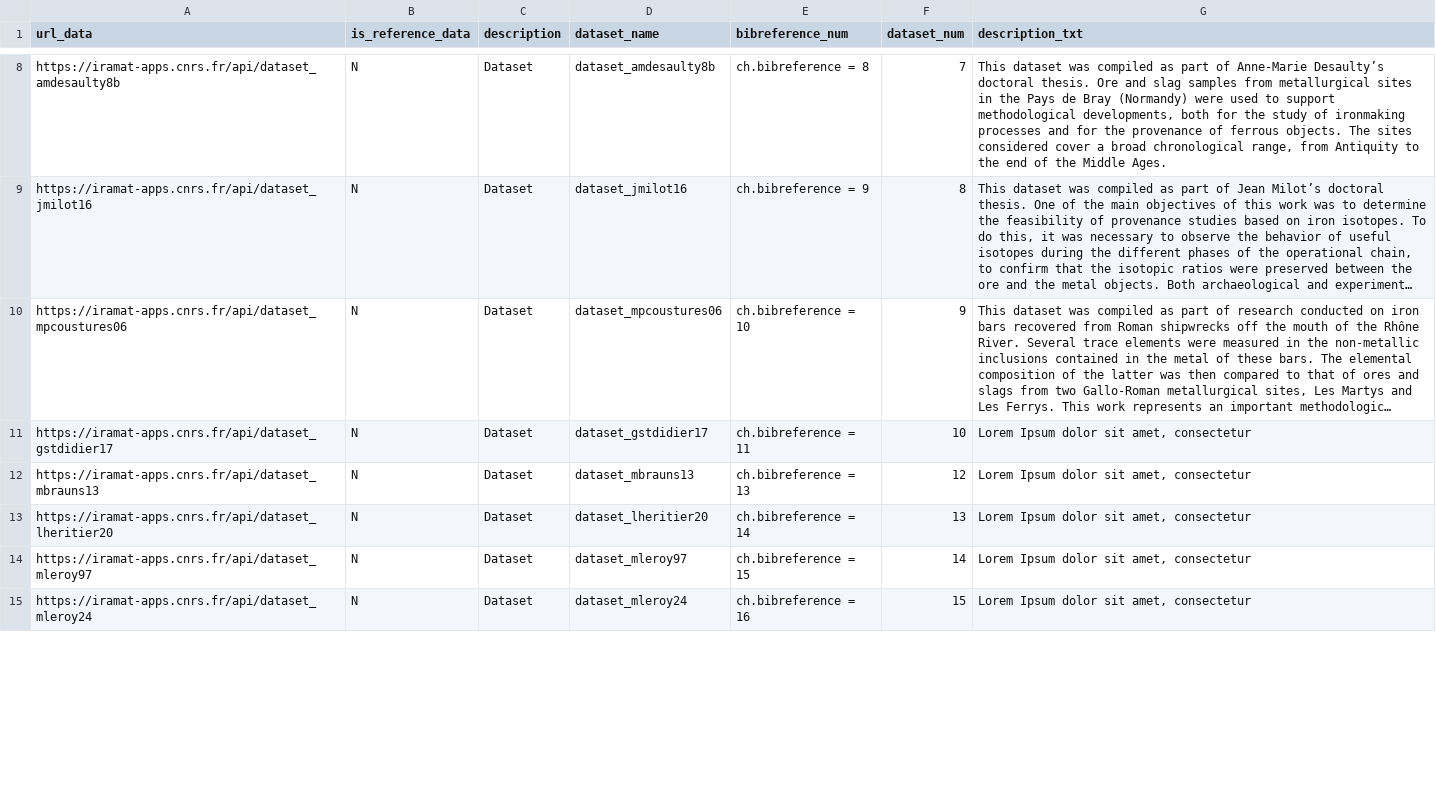
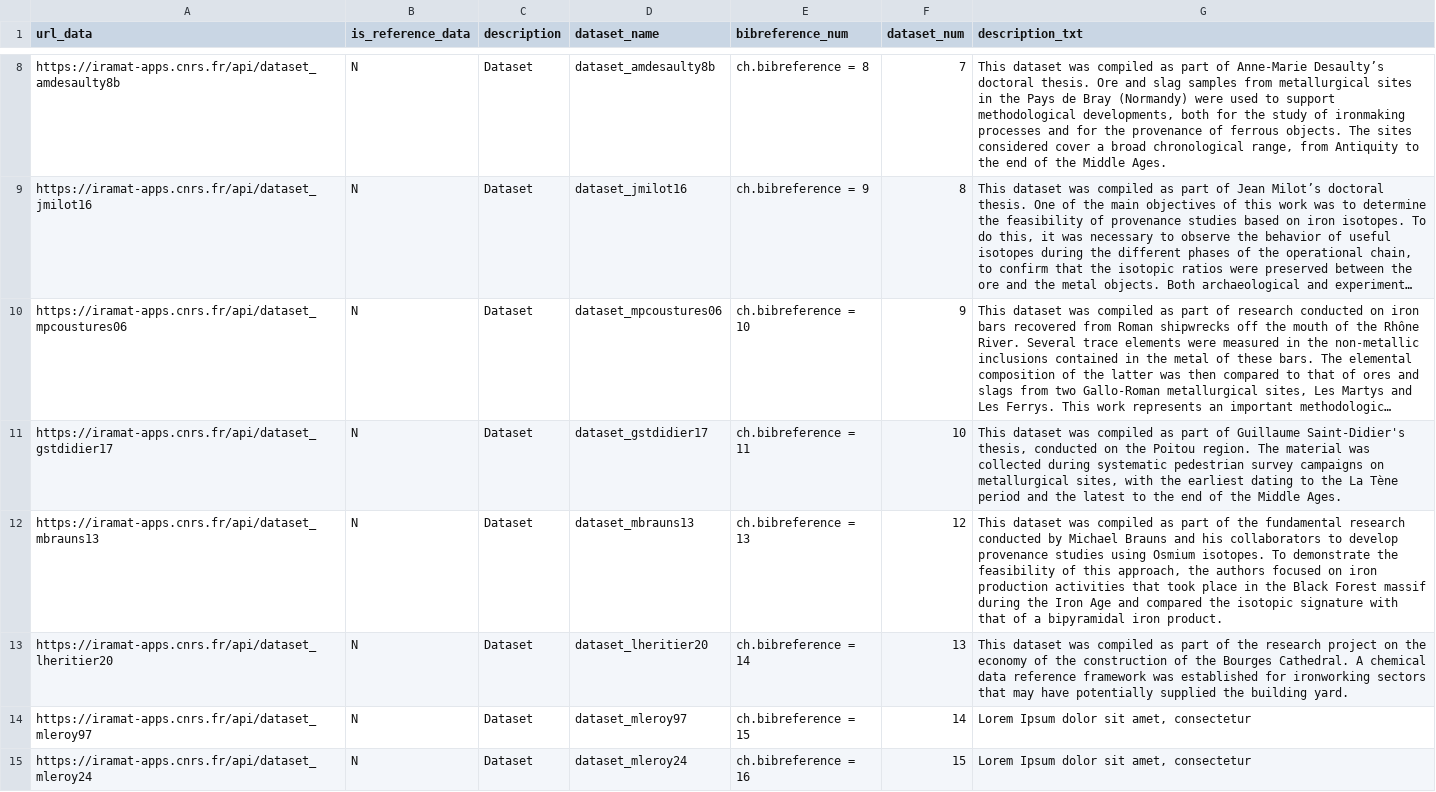
Before and after one commit to iramat/chips, a TSV file: static/data/urls_data.tsv, drawn as a sheet; only a part is shown, gaps mark what is left out; long unchanged cells end in …; the diff covers the shown part only; the diff names each change by its address in the sheet, - before the commit and + after, or states it on an @@ line.

Commit message:
Update urls_data.tsv

```diff
--- a/static/data/urls_data.tsv
+++ b/static/data/urls_data.tsv
-G11 (description_txt): Lorem Ipsum dolor sit amet, consectetur
+G11 (description_txt): This dataset was compiled as part of Guillaume Saint-Didier's thesis, conducted on the Poitou region. The material was collected during systematic pedestrian survey campaigns on metallurgical sites, with the earliest dating to the La Tène period and the latest to the end of the Middle Ages.
-G12 (description_txt): Lorem Ipsum dolor sit amet, consectetur
+G12 (description_txt): This dataset was compiled as part of the fundamental research conducted by Michael Brauns and his collaborators to develop provenance studies using Osmium isotopes. To demonstrate the feasibility of this approach, the authors focused on iron production activities that took place in the Black Forest massif during the Iron Age and compared the isotopic signature with that of a bipyramidal iron product.
-G13 (description_txt): Lorem Ipsum dolor sit amet, consectetur
+G13 (description_txt): This dataset was compiled as part of the research project on the economy of the construction of the Bourges Cathedral. A chemical data reference framework was established for ironworking sectors that may have potentially supplied the building yard.
```
Also changed, not shown: 1 edited cell elsewhere in this file.
